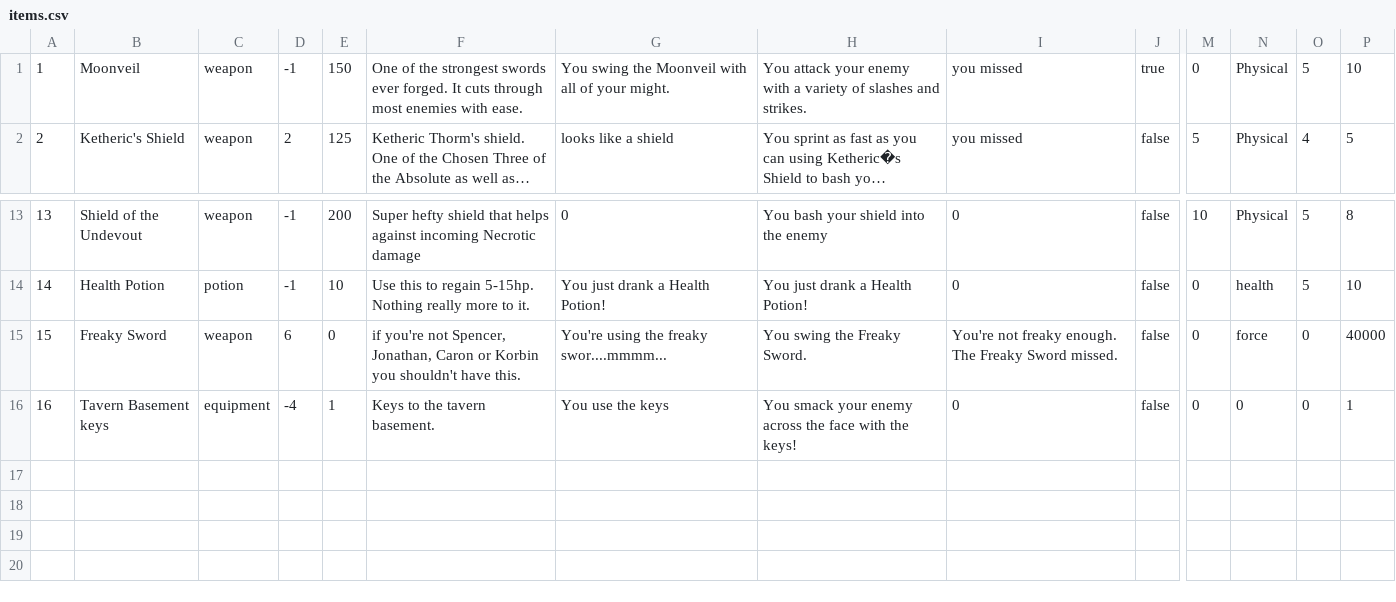
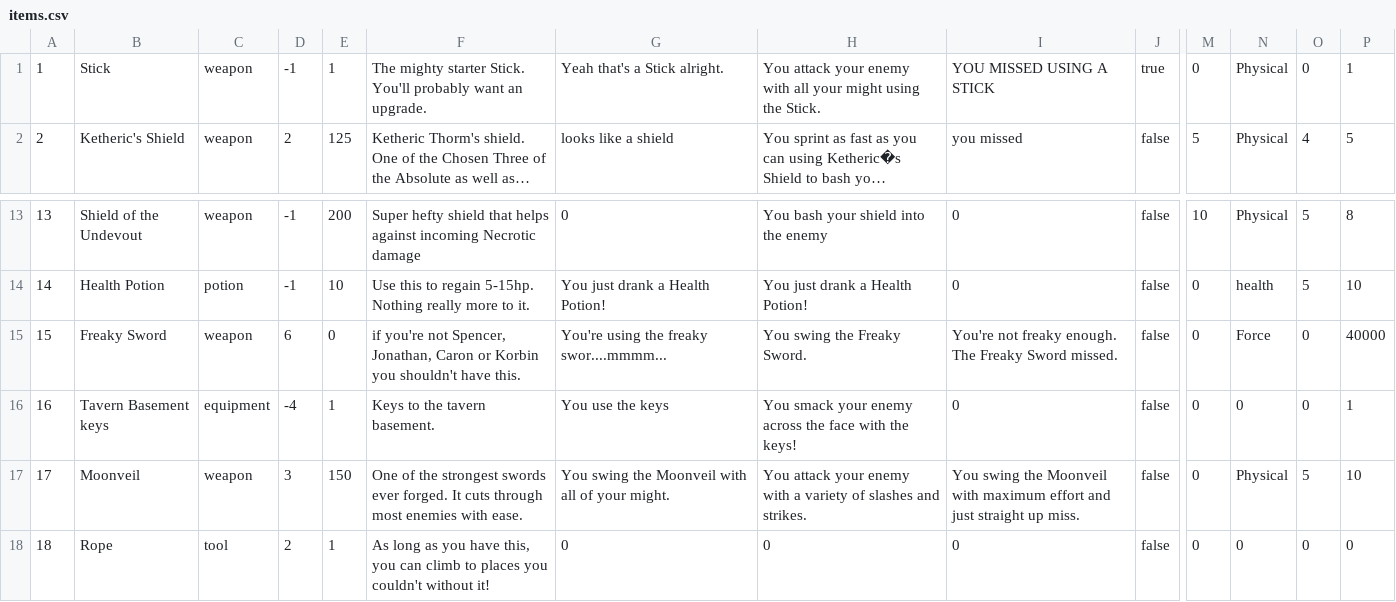
Before and after one commit to cmack6/Apocrypha, a CSV file: CS320_TeamProject/CS320_LibraryExample_Lab06/bin/edu/ycp/cs320/booksdb/persist/res/items.csv, drawn as a sheet; only a part is shown, gaps mark what is left out; long unchanged cells end in …; rows hold the shown columns only; the diff names each change by its address in the sheet, - before the commit and + after, or states it on an @@ line.

Commit message:
added some containers and items

```diff
--- a/CS320_TeamProject/CS320_LibraryExample_Lab06/bin/edu/ycp/cs320/booksdb/persist/res/items.csv
+++ b/CS320_TeamProject/CS320_LibraryExample_Lab06/bin/edu/ycp/cs320/booksdb/persist/res/items.csv
-B1: Moonveil
+B1: Stick
-E1: 150
+E1: 1
-F1: One of the strongest swords ever forged. It cuts through most enemies with ease.
+F1: The mighty starter Stick. You'll probably want an upgrade.
-G1: You swing the Moonveil with all of your might.
+G1: Yeah that's a Stick alright.
-H1: …enemy with a variety of slashes and strikes.
+H1: …enemy with all your might using the Stick.
-I1: you missed
+I1: YOU MISSED USING A STICK
-O1: 5
+O1: 0
-P1: 10
+P1: 1
-N15: force
+N15: Force
+row 17: 17 | Moonveil | weapon | 3 | 150 | One of the strongest swords ever forged. It cuts through most enemies with ease. | You swing the Moonveil with all of your might. | You attack your enemy with a variety of slashes and strikes. | You swing the Moonveil with maximum effort and just straight up miss. | false | 0 | Physical | 5 | 10
+row 18: 18 | Rope | tool | 2 | 1 | As long as you have this, you can climb to places you couldn't without it! | 0 | 0 | 0 | false | 0 | 0 | 0 | 0
```
Also changed, not shown: CS320_TeamProject/CS320_LibraryExample_Lab06/bin/edu/ycp/cs320/booksdb/persist/res/containers.csv, CS320_TeamProject/CS320_LibraryExample_Lab06/src/edu/ycp/cs320/booksdb/persist/res/containers.csv, 1 other file.
